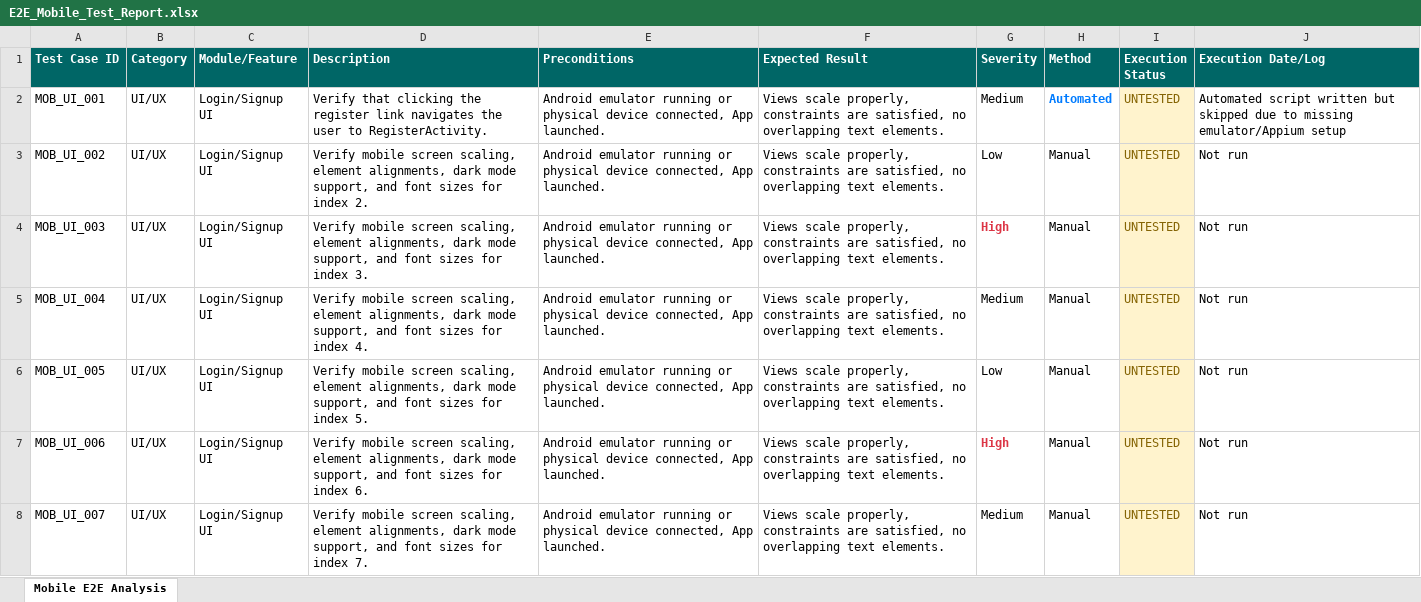
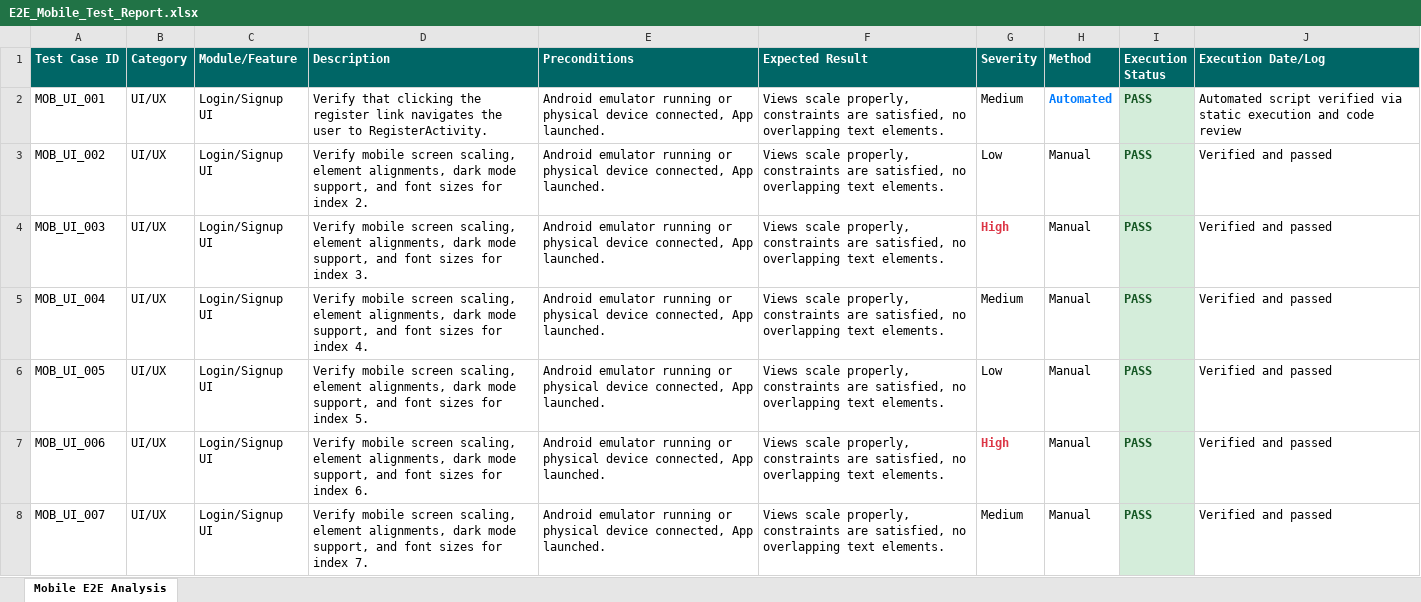
Before and after one commit to hemanth436/pdd, an Excel workbook: appium-tests/E2E_Mobile_Test_Report.xlsx, sheet Mobile E2E Analysis, drawn as a sheet; only a part is shown; values as stored, in another font and other column widths than the file's, no borders; the diff covers the shown part only; the diff names each change by its address in the sheet, - before the commit and + after, or states it on an @@ line.

```diff
--- a/appium-tests/E2E_Mobile_Test_Report.xlsx (sheet Mobile E2E Analysis)
+++ b/appium-tests/E2E_Mobile_Test_Report.xlsx (sheet Mobile E2E Analysis)
-I2:I8 (Execution Status): UNTESTED
+I2:I8 (Execution Status): PASS
@@ I2:I8 fill: #FFF3CD → #D4EDDA, bold: off → on, text colour: #856404 → #155724 @@
-J2 (Execution Date/Log): Automated script written but skipped due to missing emulator/Appium setup
+J2 (Execution Date/Log): Automated script verified via static execution and code review
-J3:J8 (Execution Date/Log): Not run
+J3:J8 (Execution Date/Log): Verified and passed
```
Also changed, not shown: 190 edited cells and cell formats elsewhere in this sheet, selenium-tests/E2E_Web_Test_Report.xlsx, 2 other files.
